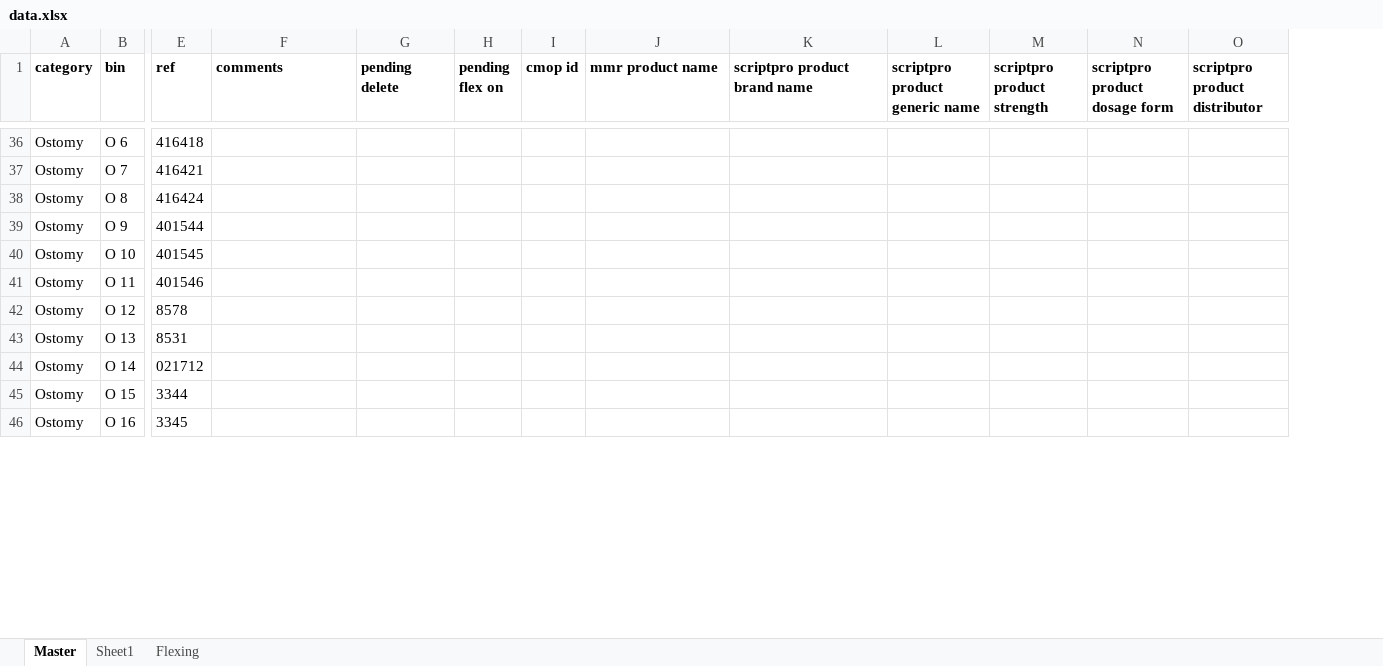
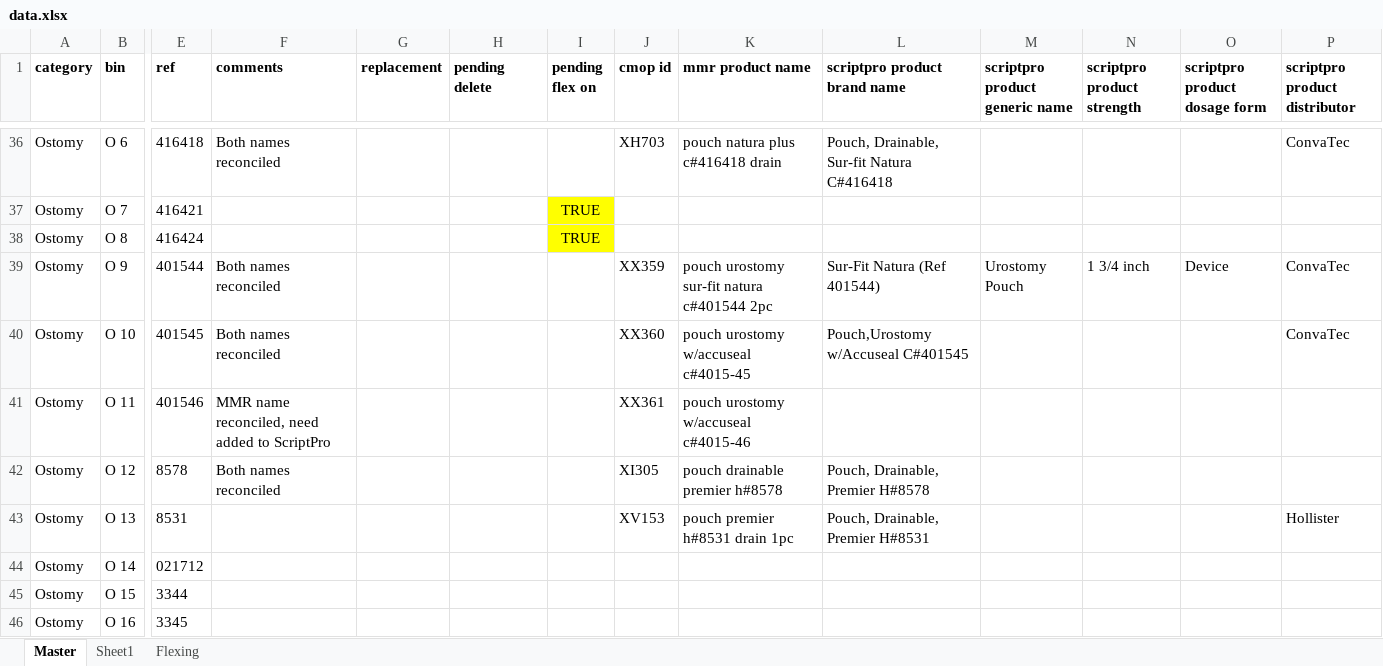
Before and after one commit to broncos-physic/op_supplies, an Excel workbook: data.xlsx, sheet Master, drawn as a sheet; only a part is shown, gaps mark what is left out; values as stored, in another font and other column widths than the file's, no borders; table styles not drawn; addresses are those after the commit; the diff covers the shown part only; the diff names each change by its address in the sheet, - before the commit and + after, or states it on an @@ line.

Commit message:
Updated data
Added MMR and ScriptPro names for
- Diabetic
- Feeding
- Trach
- Ostomy (partially done)

```diff
--- a/data.xlsx (sheet Master)
+++ b/data.xlsx (sheet Master)
+column G (replacement), empty
-F36 (comments): (empty)
+F36 (comments): Both names reconciled
-J36 (cmop id): (empty)
+J36 (cmop id): XH703
-K36 (mmr product name): (empty)
+K36 (mmr product name): pouch natura plus c#416418 drain
-L36 (scriptpro product brand name): (empty)
+L36 (scriptpro product brand name): Pouch, Drainable, Sur-fit Natura C#416418
-P36 (scriptpro product distributor): (empty)
+P36 (scriptpro product distributor): ConvaTec
-I37:I38 (pending flex on): (empty)
+I37:I38 (pending flex on): TRUE
-I37:I38 fill: none
+I37:I38 fill: #FFFF00
-F39:F40 (comments): (empty)
+F39:F40 (comments): Both names reconciled
-J39 (cmop id): (empty)
+J39 (cmop id): XX359
-K39 (mmr product name): (empty)
+K39 (mmr product name): pouch urostomy sur-fit natura c#401544 2pc
-L39 (scriptpro product brand name): (empty)
+L39 (scriptpro product brand name): Sur-Fit Natura (Ref 401544)
-M39 (scriptpro product generic name): (empty)
+M39 (scriptpro product generic name): Urostomy Pouch
-N39 (scriptpro product strength): (empty)
+N39 (scriptpro product strength): 1 3/4 inch
-O39 (scriptpro product dosage form): (empty)
+O39 (scriptpro product dosage form): Device
-P39:P40 (scriptpro product distributor): (empty)
+P39:P40 (scriptpro product distributor): ConvaTec
-J40 (cmop id): (empty)
+J40 (cmop id): XX360
-K40 (mmr product name): (empty)
+K40 (mmr product name): pouch urostomy w/accuseal c#4015-45
-L40 (scriptpro product brand name): (empty)
+L40 (scriptpro product brand name): Pouch,Urostomy w/Accuseal C#401545
-F41 (comments): (empty)
+F41 (comments): MMR name reconciled, need added to ScriptPro
-J41 (cmop id): (empty)
+J41 (cmop id): XX361
-K41 (mmr product name): (empty)
+K41 (mmr product name): pouch urostomy w/accuseal c#4015-46
-F42 (comments): (empty)
+F42 (comments): Both names reconciled
-J42 (cmop id): (empty)
+J42 (cmop id): XI305
-K42 (mmr product name): (empty)
+K42 (mmr product name): pouch drainable premier h#8578
-L42 (scriptpro product brand name): (empty)
+L42 (scriptpro product brand name): Pouch, Drainable, Premier H#8578
-J43 (cmop id): (empty)
+J43 (cmop id): XV153
-K43 (mmr product name): (empty)
+K43 (mmr product name): pouch premier h#8531 drain 1pc
-L43 (scriptpro product brand name): (empty)
+L43 (scriptpro product brand name): Pouch, Drainable, Premier H#8531
-P43 (scriptpro product distributor): (empty)
+P43 (scriptpro product distributor): Hollister
```
Also changed, not shown: 98 edited cells and cell formats elsewhere in this sheet.
